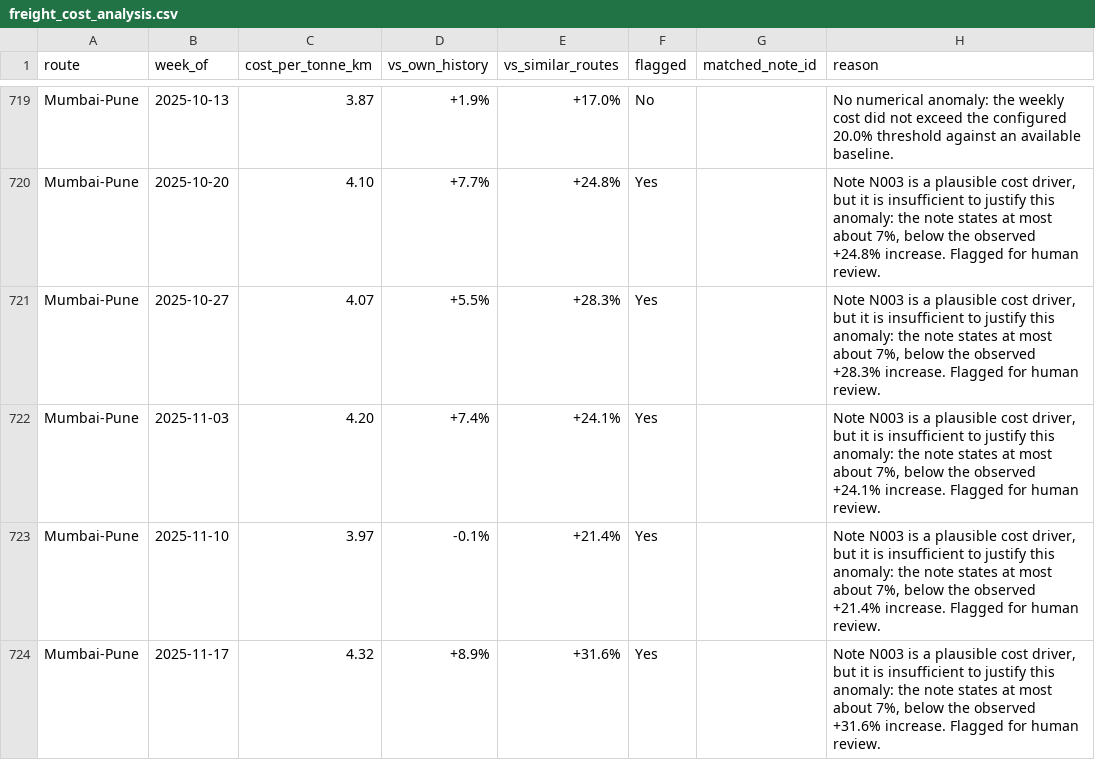
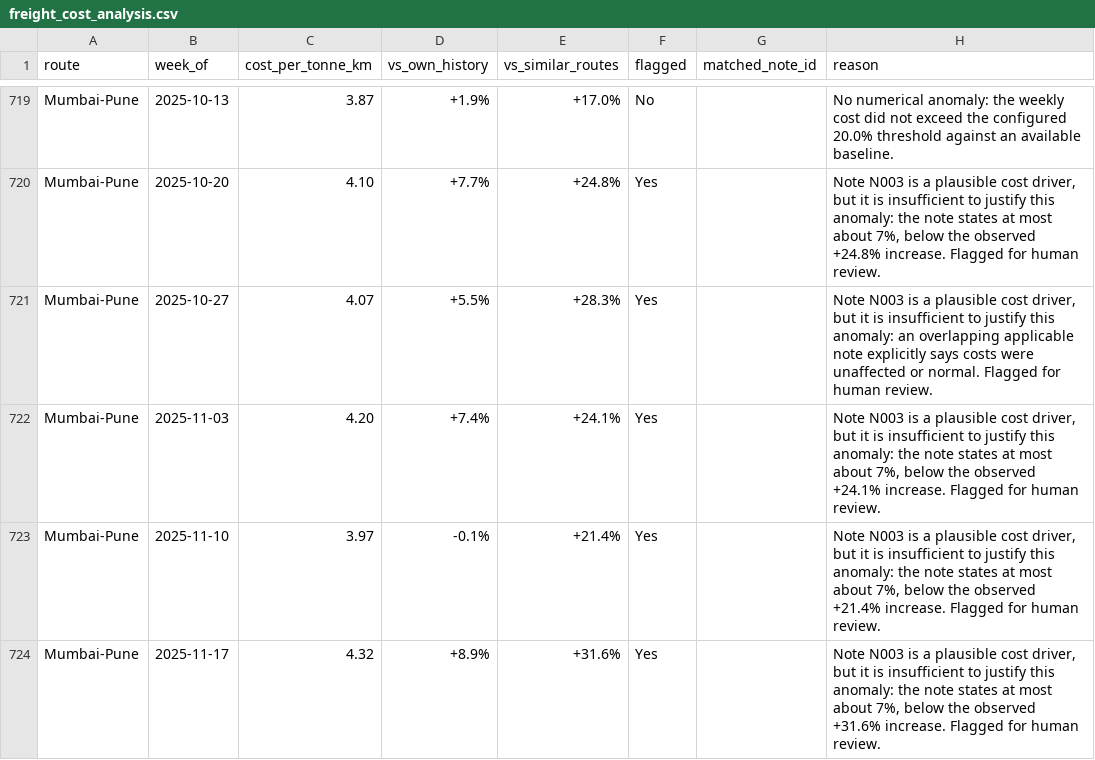
Before and after one commit to atharvanavgire10/freight-cost-intelligence, a CSV file: outputs/freight_cost_analysis.csv, drawn as a sheet; only a part is shown, gaps mark what is left out.

Commit message:
chore: finalize FreightTiger case study submission

```diff
--- a/outputs/freight_cost_analysis.csv
+++ b/outputs/freight_cost_analysis.csv
@@ -720,3 +720,3 @@ Mumbai-Pune,2025-10-13,3.87,+1.9%,+17.0%,No,,No numerical anomaly: the weekly co
 Mumbai-Pune,2025-10-20,4.10,+7.7%,+24.8%,Yes,,"Note N003 is a plausible cost driver, but it is insufficient to justify this anomaly: the note states at most about 7%, below the observed +24.8% increase. Flagged for human review."
-Mumbai-Pune,2025-10-27,4.07,+5.5%,+28.3%,Yes,,"Note N003 is a plausible cost driver, but it is insufficient to justify this anomaly: the note states at most about 7%, below the observed +28.3% increase. Flagged for human review."
+Mumbai-Pune,2025-10-27,4.07,+5.5%,+28.3%,Yes,,"Note N003 is a plausible cost driver, but it is insufficient to justify this anomaly: an overlapping applicable note explicitly says costs were unaffected or normal. Flagged for human review."
 Mumbai-Pune,2025-11-03,4.20,+7.4%,+24.1%,Yes,,"Note N003 is a plausible cost driver, but it is insufficient to justify this anomaly: the note states at most about 7%, below the observed +24.1% increase. Flagged for human review."
```
Also changed, not shown: outputs/run1.csv, outputs/run2.csv, 12 other files.
